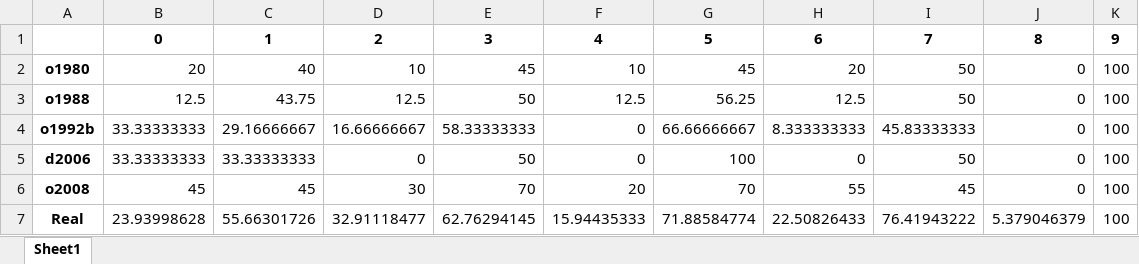
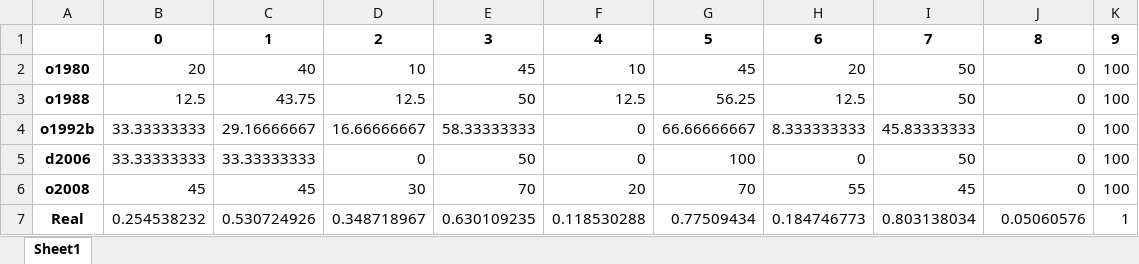
Before and after one commit to garaupere/decaGEN, an Excel workbook: compared/comparison.xlsx, sheet Sheet1, drawn as a sheet; values as stored, in another font and other column widths than the file's, no borders; the diff names each change by its address in the sheet, - before the commit and + after, or states it on an @@ line.

```diff
--- a/compared/comparison.xlsx (sheet Sheet1)
+++ b/compared/comparison.xlsx (sheet Sheet1)
-B7: 23.93998628
+B7: 0.254538232
-C7: 55.66301726
+C7: 0.530724926
-D7: 32.91118477
+D7: 0.348718967
-E7: 62.76294145
+E7: 0.630109235
-F7: 15.94435333
+F7: 0.118530288
-G7: 71.88584774
+G7: 0.77509434
-H7: 22.50826433
+H7: 0.184746773
-I7: 76.41943222
+I7: 0.803138034
-J7: 5.379046379
+J7: 0.05060576
-K7: 100
+K7: 1
```
Also changed, not shown: compared/compare_results.xlsx, compared/compare_results_normalized.xlsx, 48 other files.
